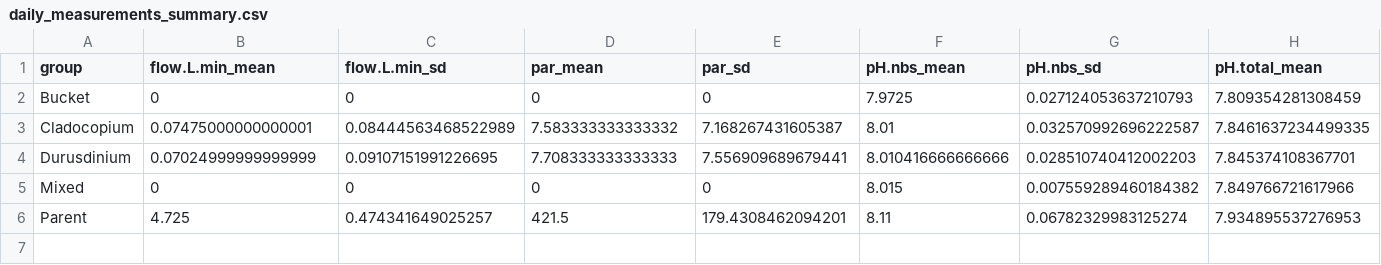
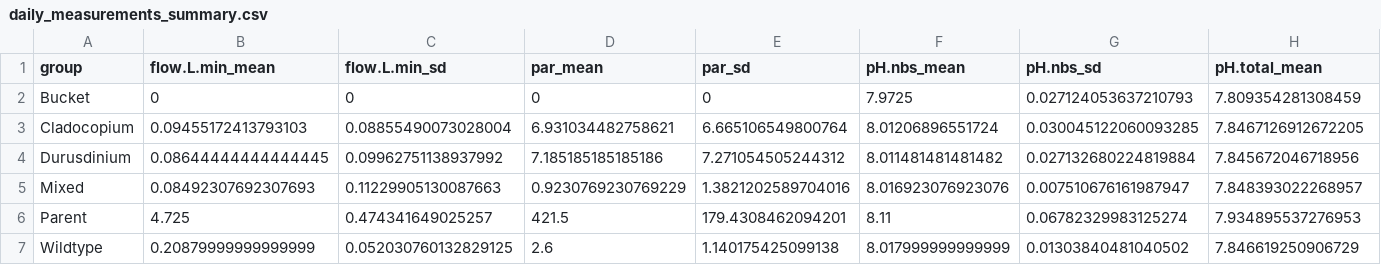
Before and after one commit to AHuffmyer/larval_symbiont_TPC, a CSV file: output/environmental/daily_measurements_summary.csv, drawn as a sheet; only a part is shown; rows hold the shown columns only; the diff covers the shown part only; the diff names each change by its address in the sheet, - before the commit and + after, or states it on an @@ line.

```diff
--- a/output/environmental/daily_measurements_summary.csv
+++ b/output/environmental/daily_measurements_summary.csv
-B3 (flow.L.min_mean): 0.07475000000000001
+B3 (flow.L.min_mean): 0.09455172413793103
-C3 (flow.L.min_sd): 0.08444563468522989
+C3 (flow.L.min_sd): 0.08855490073028004
-D3 (par_mean): 7.583333333333332
+D3 (par_mean): 6.931034482758621
-E3 (par_sd): 7.168267431605387
+E3 (par_sd): 6.665106549800764
-F3 (pH.nbs_mean): 8.01
+F3 (pH.nbs_mean): 8.01206896551724
-G3 (pH.nbs_sd): 0.032570992696222587
+G3 (pH.nbs_sd): 0.030045122060093285
-H3 (pH.total_mean): 7.8461637234499335
+H3 (pH.total_mean): 7.8467126912672205
-B4 (flow.L.min_mean): 0.07024999999999999
+B4 (flow.L.min_mean): 0.08644444444444445
-C4 (flow.L.min_sd): 0.09107151991226695
+C4 (flow.L.min_sd): 0.09962751138937992
-D4 (par_mean): 7.708333333333333
+D4 (par_mean): 7.185185185185186
-E4 (par_sd): 7.556909689679441
+E4 (par_sd): 7.271054505244312
-F4 (pH.nbs_mean): 8.010416666666666
+F4 (pH.nbs_mean): 8.011481481481482
-G4 (pH.nbs_sd): 0.028510740412002203
+G4 (pH.nbs_sd): 0.027132680224819884
-H4 (pH.total_mean): 7.845374108367701
+H4 (pH.total_mean): 7.845672046718956
-B5 (flow.L.min_mean): 0
+B5 (flow.L.min_mean): 0.08492307692307693
-C5 (flow.L.min_sd): 0
+C5 (flow.L.min_sd): 0.11229905130087663
-D5 (par_mean): 0
+D5 (par_mean): 0.9230769230769229
-E5 (par_sd): 0
+E5 (par_sd): 1.3821202589704016
-F5 (pH.nbs_mean): 8.015
+F5 (pH.nbs_mean): 8.016923076923076
-G5 (pH.nbs_sd): 0.007559289460184382
+G5 (pH.nbs_sd): 0.007510676161987947
-H5 (pH.total_mean): 7.849766721617966
+H5 (pH.total_mean): 7.848393022268957
+row 7: Wildtype | 0.20879999999999999 | 0.052030760132829125 | 2.6 | 1.140175425099138 | 8.017999999999999 | 0.01303840481040502 | 7.846619250906729
```
Also changed, not shown: 13 edited cells elsewhere in this file, data/environmental/daily_measurements.csv, 2 other files.
